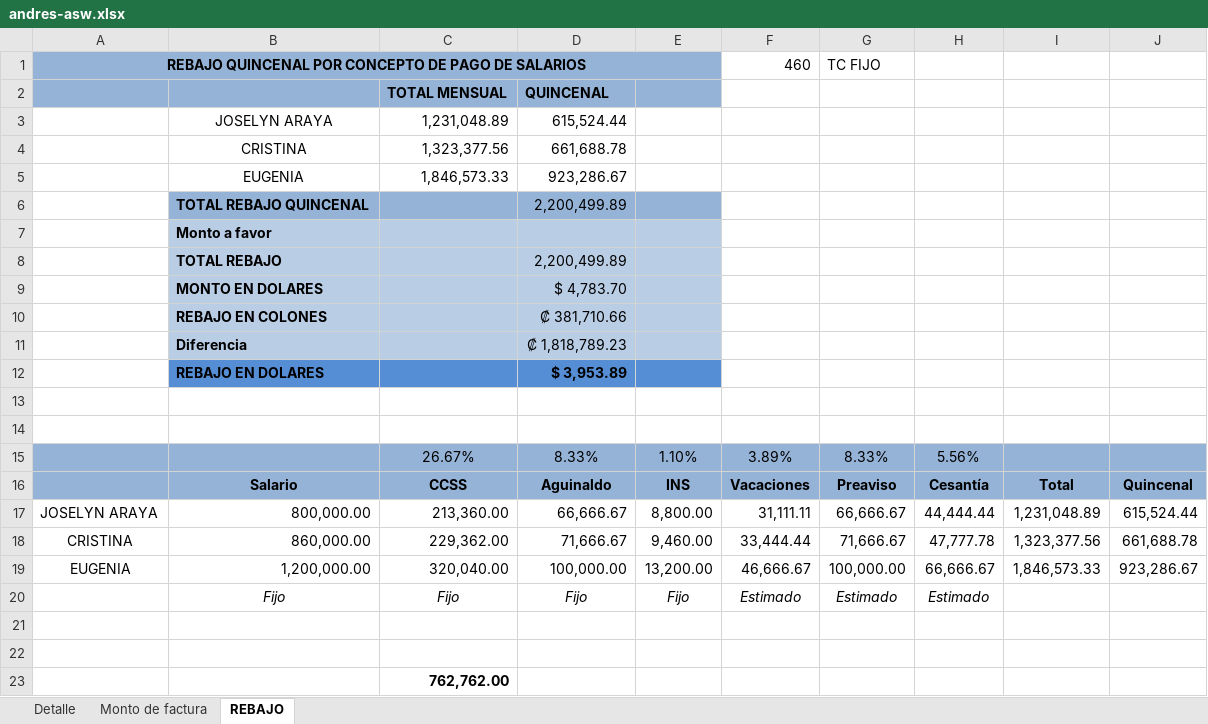
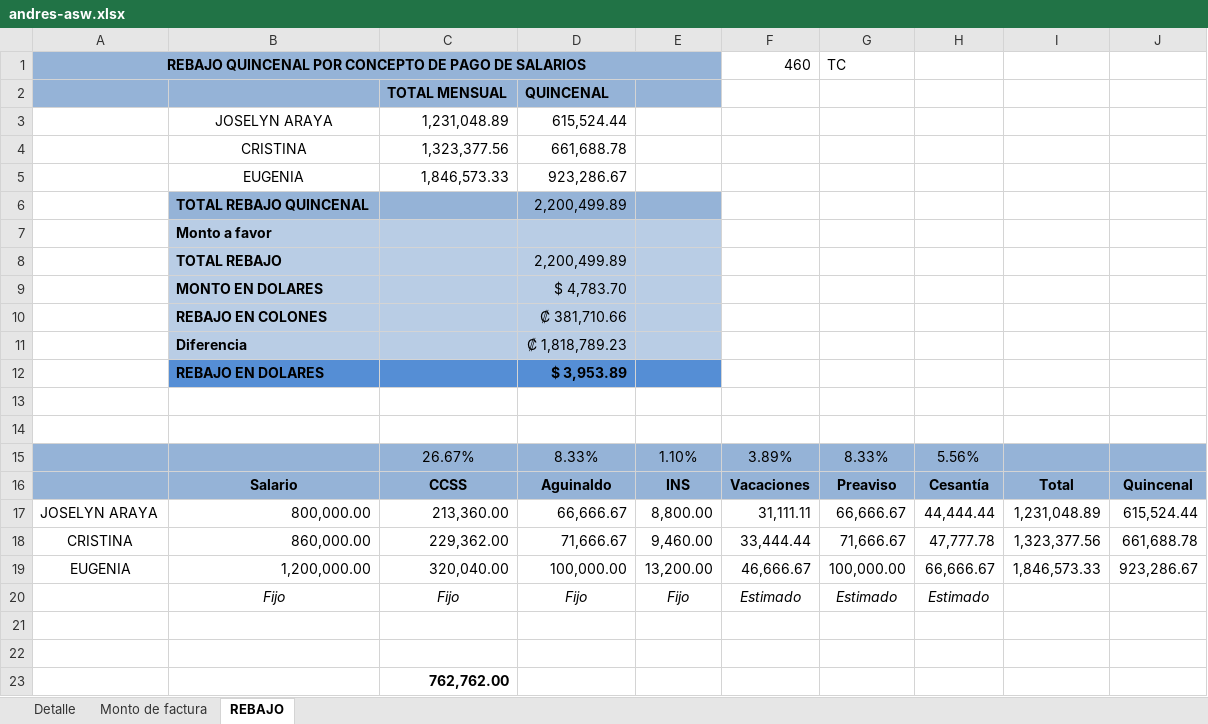
Before and after one commit to angiebermum/SistemaEnvios, an Excel workbook: Data/RebateTemplates/andres-asw.xlsx, sheet REBAJO, drawn as a sheet; values as stored, in another font and other column widths than the file's, no borders; the diff names each change by its address in the sheet, - before the commit and + after, or states it on an @@ line.

```diff
--- a/Data/RebateTemplates/andres-asw.xlsx (sheet REBAJO)
+++ b/Data/RebateTemplates/andres-asw.xlsx (sheet REBAJO)
-G1: TC FIJO
+G1: TC
```
Also changed, not shown: Data/RebateTemplates/roberto-rmb.xlsx, 20 other files.
